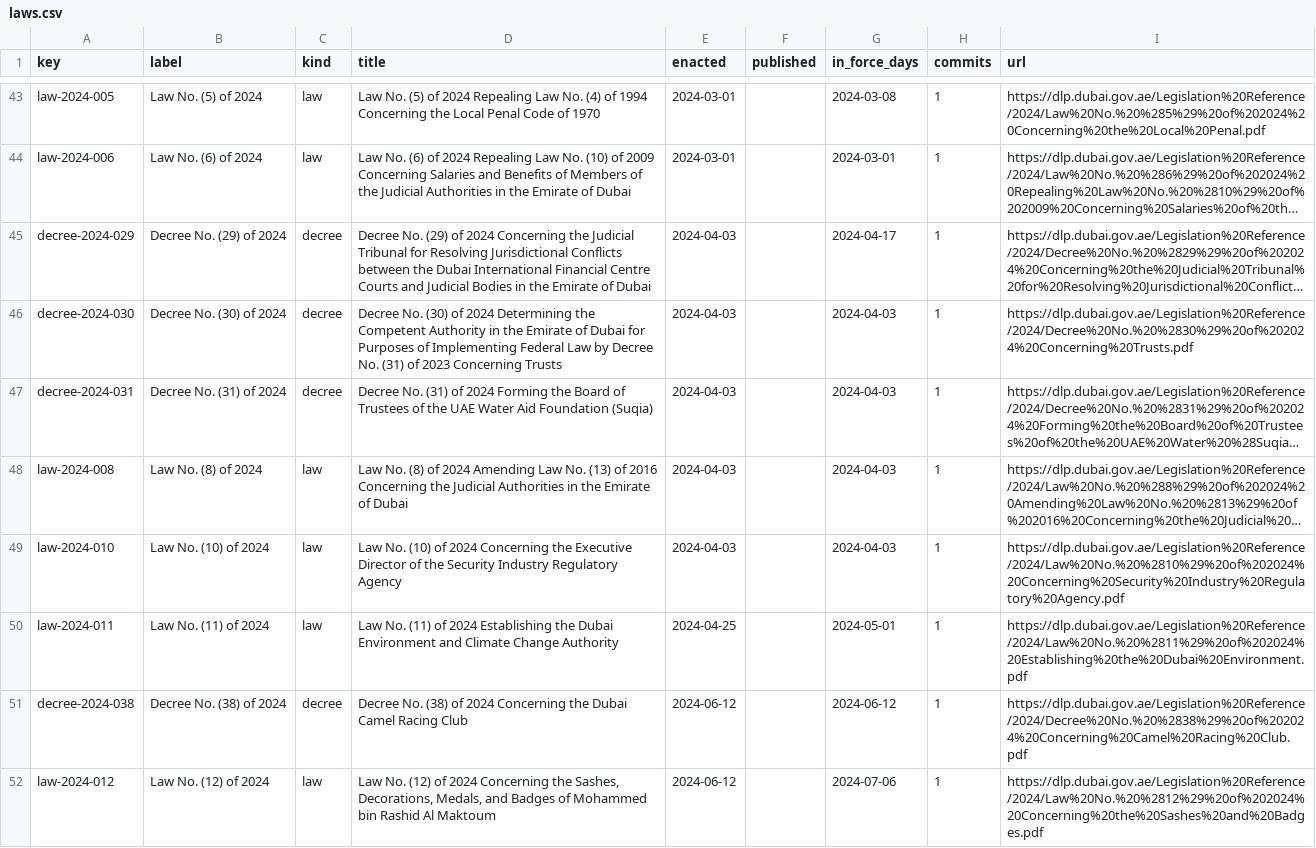
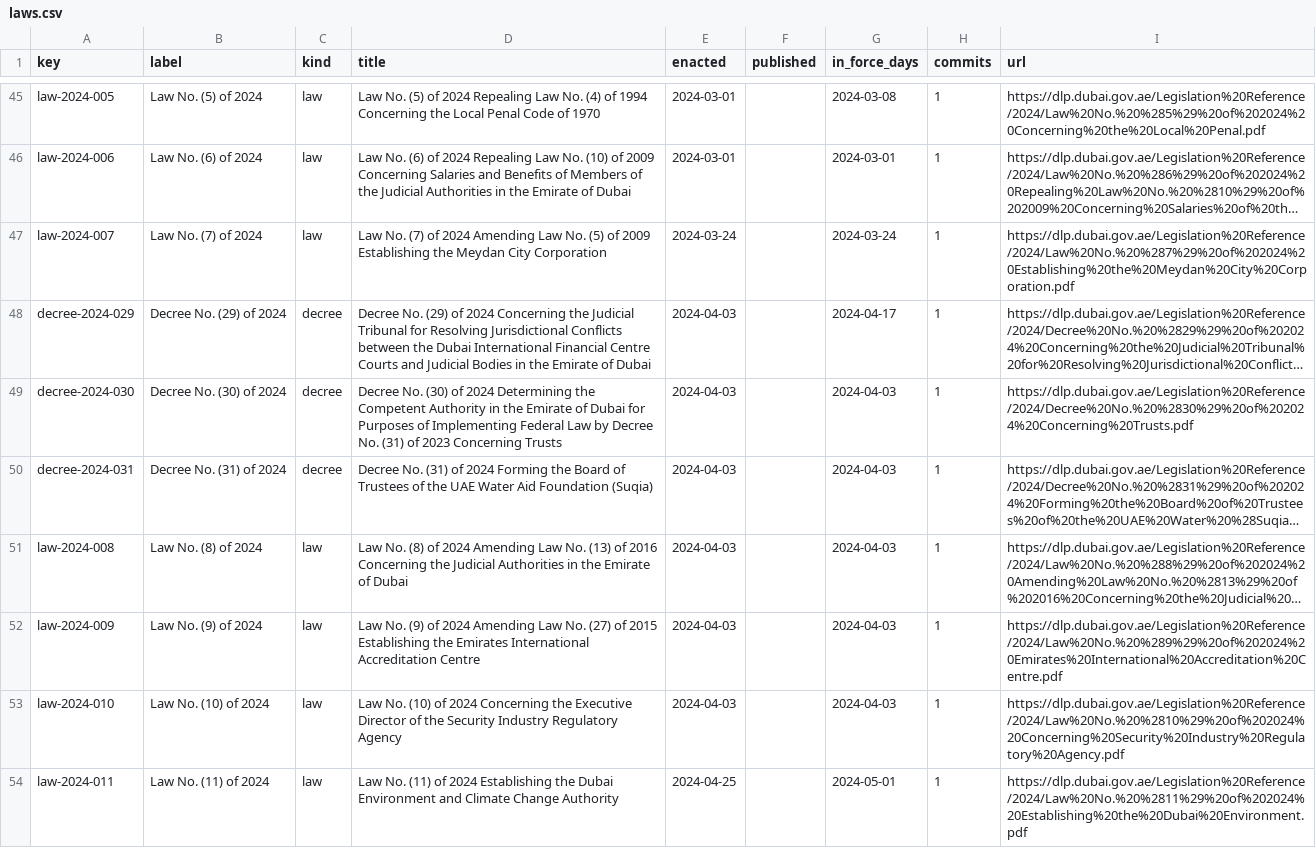
Before and after one commit to lexifina/uae-dubai-law, a CSV file: data/laws.csv, drawn as a sheet; only a part is shown, gaps mark what is left out; the shorter side is filled out with more unchanged rows; long unchanged cells end in …; the diff covers the shown part only; the diff names each change by its address in the sheet, - before the commit and + after, or states it on an @@ line.

```diff
--- a/data/laws.csv
+++ b/data/laws.csv
+row 47: law-2024-007 | Law No. (7) of 2024 | law | Law No. (7) of 2024 Amending Law No. (5) of 2009 Establishing the Meydan City Corporation | 2024-03-24 |  | 2024-03-24 | 1 | https://dlp.dubai.gov.ae/Legislation%20Reference/2024/Law%20No.%20%287%29%20of%202024%20Establishing%20the%20Meydan%20City%20Corporation.pdf
+row 52: law-2024-009 | Law No. (9) of 2024 | law | Law No. (9) of 2024 Amending Law No. (27) of 2015 Establishing the Emirates International Accreditation Centre | 2024-04-03 |  | 2024-04-03 | 1 | https://dlp.dubai.gov.ae/Legislation%20Reference/2024/Law%20No.%20%289%29%20of%202024%20Emirates%20International%20Accreditation%20Centre.pdf
```
Also changed, not shown: 8 added rows elsewhere in this file, data/commits.csv, 14 other files.
